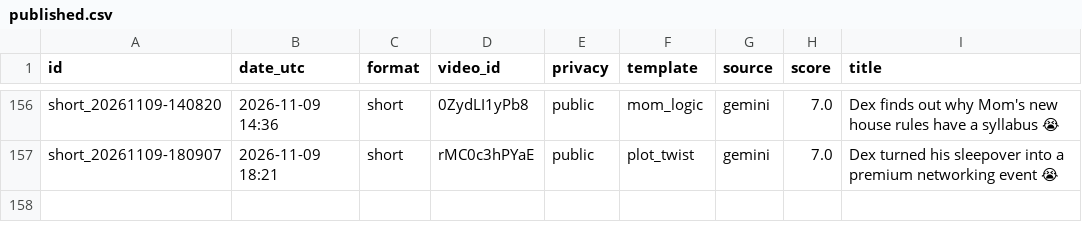
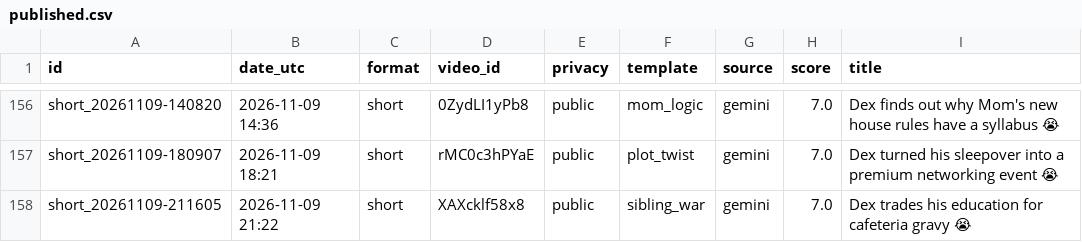
Before and after one commit to olgunkadirgulhan/dex-and-friends, a CSV file: published.csv, drawn as a sheet; only a part is shown, gaps mark what is left out; the diff names each change by its address in the sheet, - before the commit and + after, or states it on an @@ line.

Commit message:
video: 2026-11-09-2122

```diff
--- a/published.csv
+++ b/published.csv
+row 158: short_20261109-211605 | 2026-11-09 21:22 | short | XAXcklf58x8 | public | sibling_war | gemini | 7.0 | Dex trades his education for cafeteria gravy 😭
```
Also changed, not shown: 1 other file.
